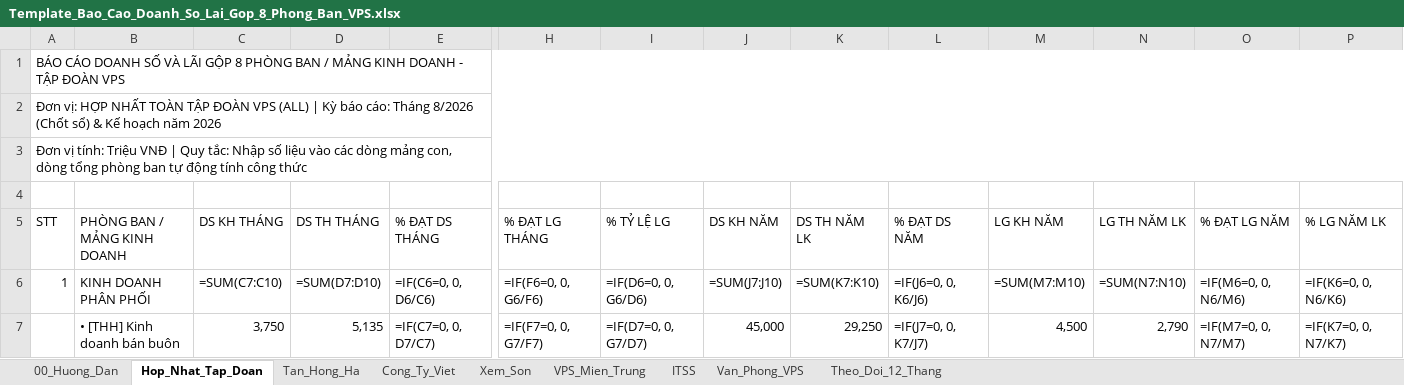
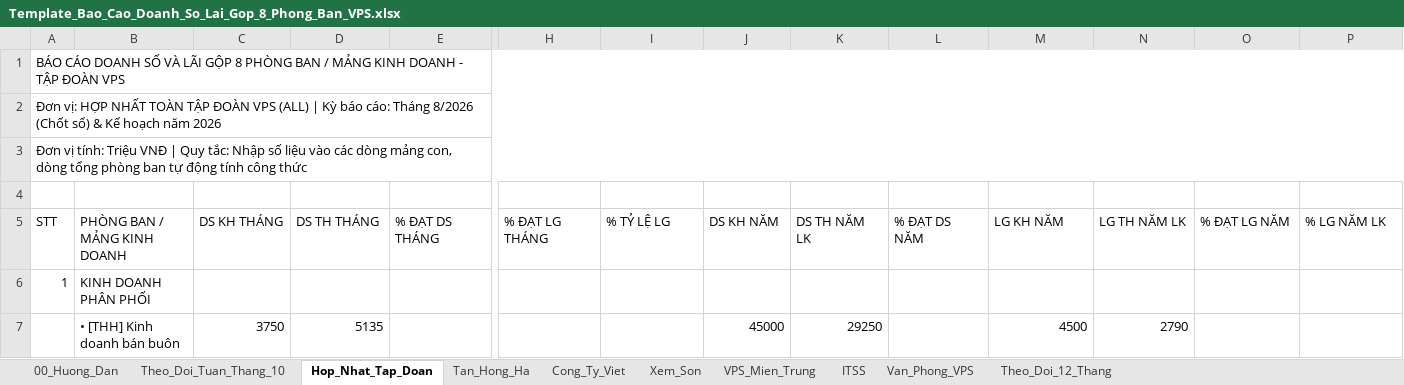
Before and after one commit to vanhaitech86-lab/vps-dashboard, an Excel workbook: Template_Bao_Cao_Doanh_So_Lai_Gop_8_Phong_Ban_VPS.xlsx, sheet Hop_Nhat_Tap_Doan, drawn as a sheet; only a part is shown, gaps mark what is left out; values as stored, in another font and other column widths than the file's, no cell formats; formulas without a stored value are shown as written; the diff covers the shown part only; the diff names each change by its address in the sheet, - before the commit and + after, or states it on an @@ line.

Commit message:
feat(data): live scan all 6 Google Sheets, audit data discrepancies and deploy to Vercel

```diff
--- a/Template_Bao_Cao_Doanh_So_Lai_Gop_8_Phong_Ban_VPS.xlsx (sheet Hop_Nhat_Tap_Doan)
+++ b/Template_Bao_Cao_Doanh_So_Lai_Gop_8_Phong_Ban_VPS.xlsx (sheet Hop_Nhat_Tap_Doan)
+sheet tab: Theo_Doi_Tuan_Thang_10
-C6 (DS KH THÁNG): =SUM(C7:C10)
+C6 (DS KH THÁNG): (empty)
-D6 (DS TH THÁNG): =SUM(D7:D10)
+D6 (DS TH THÁNG): (empty)
-E6 (% ĐẠT DS THÁNG): =IF(C6=0, 0, D6/C6)
+E6 (% ĐẠT DS THÁNG): (empty)
-H6 (% ĐẠT LG THÁNG): =IF(F6=0, 0, G6/F6)
+H6 (% ĐẠT LG THÁNG): (empty)
-I6 (% TỶ LỆ LG): =IF(D6=0, 0, G6/D6)
+I6 (% TỶ LỆ LG): (empty)
-J6 (DS KH NĂM): =SUM(J7:J10)
+J6 (DS KH NĂM): (empty)
-K6 (DS TH NĂM LK): =SUM(K7:K10)
+K6 (DS TH NĂM LK): (empty)
-L6 (% ĐẠT DS NĂM): =IF(J6=0, 0, K6/J6)
+L6 (% ĐẠT DS NĂM): (empty)
-M6 (LG KH NĂM): =SUM(M7:M10)
+M6 (LG KH NĂM): (empty)
-N6 (LG TH NĂM LK): =SUM(N7:N10)
+N6 (LG TH NĂM LK): (empty)
-O6 (% ĐẠT LG NĂM): =IF(M6=0, 0, N6/M6)
+O6 (% ĐẠT LG NĂM): (empty)
-P6 (% LG NĂM LK): =IF(K6=0, 0, N6/K6)
+P6 (% LG NĂM LK): (empty)
-C7 (DS KH THÁNG): 3,750
+C7 (DS KH THÁNG): 3750
-D7 (DS TH THÁNG): 5,135
+D7 (DS TH THÁNG): 5135
-E7 (% ĐẠT DS THÁNG): =IF(C7=0, 0, D7/C7)
+E7 (% ĐẠT DS THÁNG): (empty)
-H7 (% ĐẠT LG THÁNG): =IF(F7=0, 0, G7/F7)
+H7 (% ĐẠT LG THÁNG): (empty)
-I7 (% TỶ LỆ LG): =IF(D7=0, 0, G7/D7)
+I7 (% TỶ LỆ LG): (empty)
-J7 (DS KH NĂM): 45,000
+J7 (DS KH NĂM): 45000
-K7 (DS TH NĂM LK): 29,250
+K7 (DS TH NĂM LK): 29250
-L7 (% ĐẠT DS NĂM): =IF(J7=0, 0, K7/J7)
+L7 (% ĐẠT DS NĂM): (empty)
-M7 (LG KH NĂM): 4,500
+M7 (LG KH NĂM): 4500
-N7 (LG TH NĂM LK): 2,790
+N7 (LG TH NĂM LK): 2790
-O7 (% ĐẠT LG NĂM): =IF(M7=0, 0, N7/M7)
+O7 (% ĐẠT LG NĂM): (empty)
-P7 (% LG NĂM LK): =IF(K7=0, 0, N7/K7)
+P7 (% LG NĂM LK): (empty)
```
Also changed, not shown: 404 edited cells elsewhere in this sheet, sheet Theo_Doi_12_Thang, sheet Cong_Ty_Viet, sheet VPS_Mien_Trung, sheet ITSS, sheet Van_Phong_VPS, sheet Xem_Son, 2 more sheets, cell formats, Bo_Bieu_Mau_7_Chi_Tieu_Chuan/02_Bieu_Mau_Doanh_So_Lai_Gop_VPS.xlsx, 25 other files.
